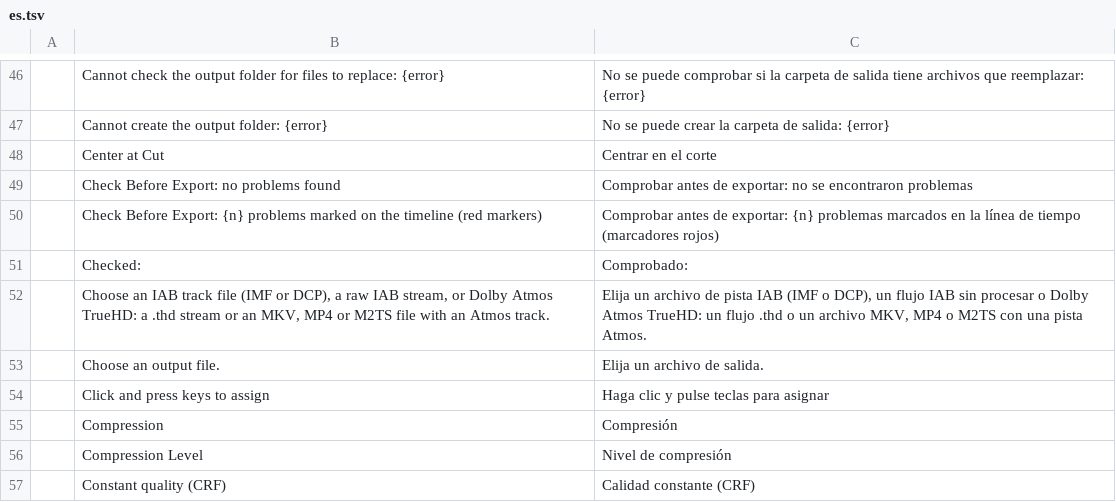
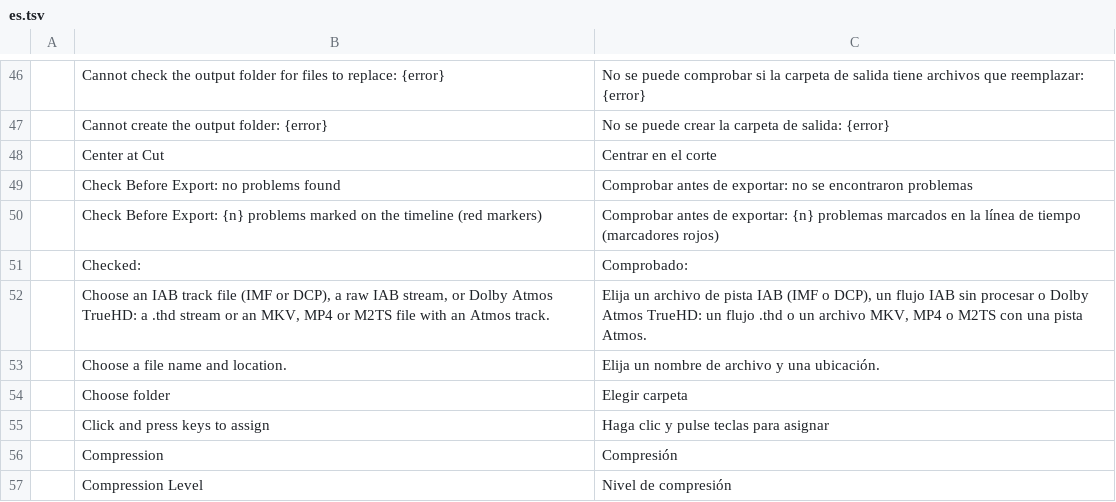
Before and after one commit to ubuntuokos/CinemaFundArchitecture4, a TSV file: python/cfa4_qt/i18n/es.tsv, drawn as a sheet; only a part is shown, gaps mark what is left out; the shorter side is filled out with more unchanged rows; removed rows and columns are numbered as before the commit, all else as after; the diff names each change by its address in the sheet, - before the commit and + after, or states it on an @@ line.

```diff
--- a/python/cfa4_qt/i18n/es.tsv
+++ b/python/cfa4_qt/i18n/es.tsv
-row 53:  | Choose an output file. | Elija un archivo de salida.
+row 53:  | Choose a file name and location. | Elija un nombre de archivo y una ubicación.
+row 54:  | Choose folder | Elegir carpeta
```
Also changed, not shown: python/cfa4_qt/i18n/de.tsv, python/cfa4_qt/i18n/fr.tsv, 10 other files.
